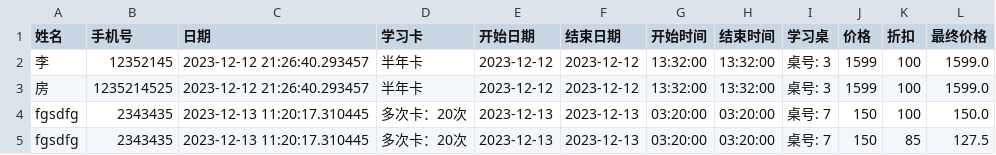
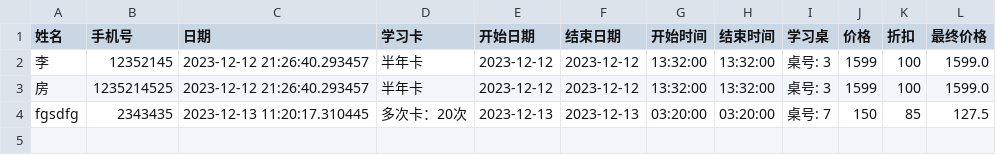
Before and after one commit to fangqx/my_streamlit_app, a CSV file: user_data.csv, drawn as a sheet; the diff names each change by its address in the sheet, - before the commit and + after, or states it on an @@ line.

Commit message:
create file

```diff
--- a/user_data.csv
+++ b/user_data.csv
-row 4: fgsdfg | 2343435 | 2023-12-13 11:20:17.310445 | 多次卡：20次 | 2023-12-13 | 2023-12-13 | 03:20:00 | 03:20:00 | 桌号: 7 | 150 | 100 | 150.0
```
